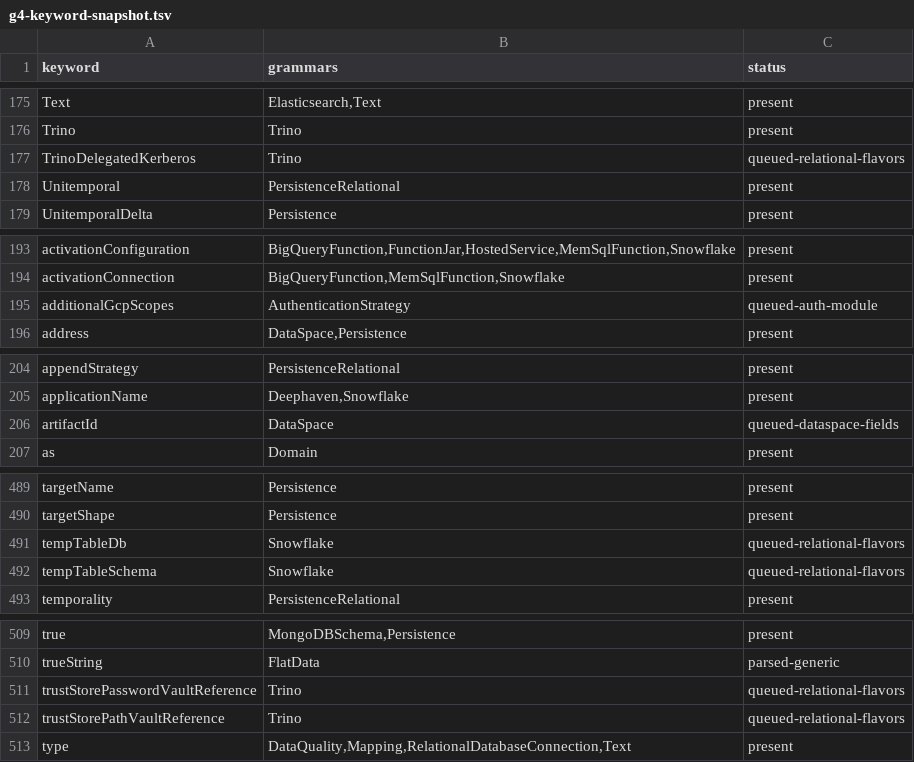
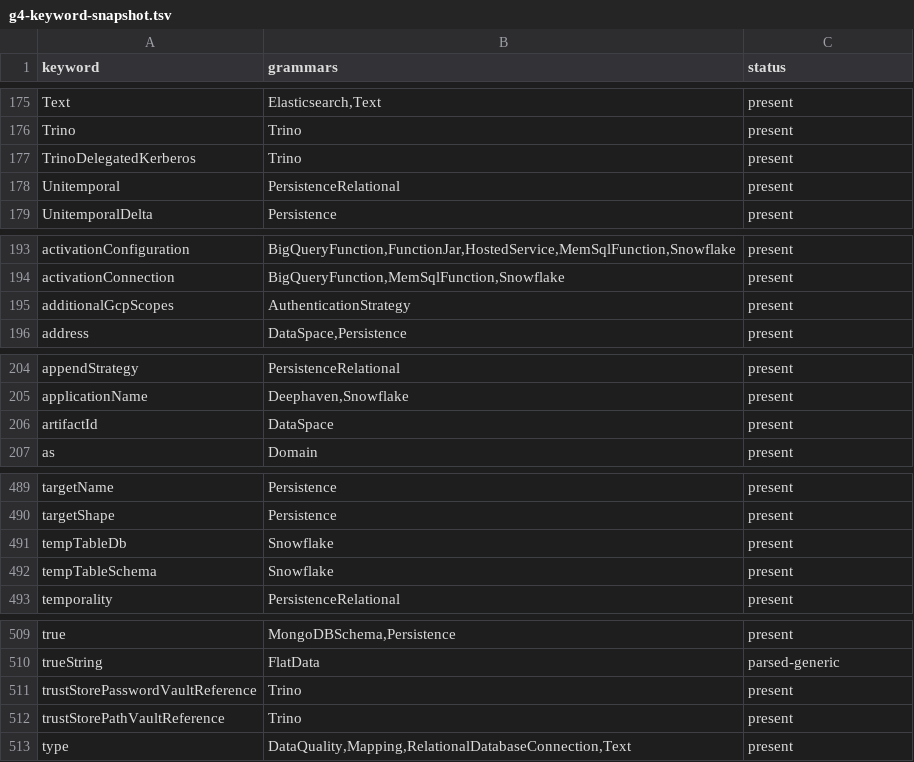
Before and after one commit to kevin-m-knight-gs/legend-lite, a TSV file: docs/g4-keyword-snapshot.tsv, drawn as a sheet; only a part is shown, gaps mark what is left out; the diff covers the shown part only.

```diff
--- a/docs/g4-keyword-snapshot.tsv
+++ b/docs/g4-keyword-snapshot.tsv
@@ -176,3 +176,3 @@ Text	Elasticsearch,Text	present
 Trino	Trino	present
-TrinoDelegatedKerberos	Trino	queued-relational-flavors
+TrinoDelegatedKerberos	Trino	present
 Unitemporal	PersistenceRelational	present
@@ -194,3 +194,3 @@ activationConfiguration	BigQueryFunction,FunctionJar,HostedService,MemSqlFunctio
 activationConnection	BigQueryFunction,MemSqlFunction,Snowflake	present
-additionalGcpScopes	AuthenticationStrategy	queued-auth-module
+additionalGcpScopes	AuthenticationStrategy	present
 address	DataSpace,Persistence	present
@@ -205,3 +205,3 @@ appendStrategy	PersistenceRelational	present
 applicationName	Deephaven,Snowflake	present
-artifactId	DataSpace	queued-dataspace-fields
+artifactId	DataSpace	present
 as	Domain	present
@@ -490,4 +490,4 @@ targetName	Persistence	present
 targetShape	Persistence	present
-tempTableDb	Snowflake	queued-relational-flavors
-tempTableSchema	Snowflake	queued-relational-flavors
+tempTableDb	Snowflake	present
+tempTableSchema	Snowflake	present
 temporality	PersistenceRelational	present
@@ -510,4 +510,4 @@ true	MongoDBSchema,Persistence	present
 trueString	FlatData	parsed-generic
-trustStorePasswordVaultReference	Trino	queued-relational-flavors
-trustStorePathVaultReference	Trino	queued-relational-flavors
+trustStorePasswordVaultReference	Trino	present
+trustStorePathVaultReference	Trino	present
 type	DataQuality,Mapping,RelationalDatabaseConnection,Text	present
```
Also changed, not shown: 22 edited cells elsewhere in this file, 1 other file.
